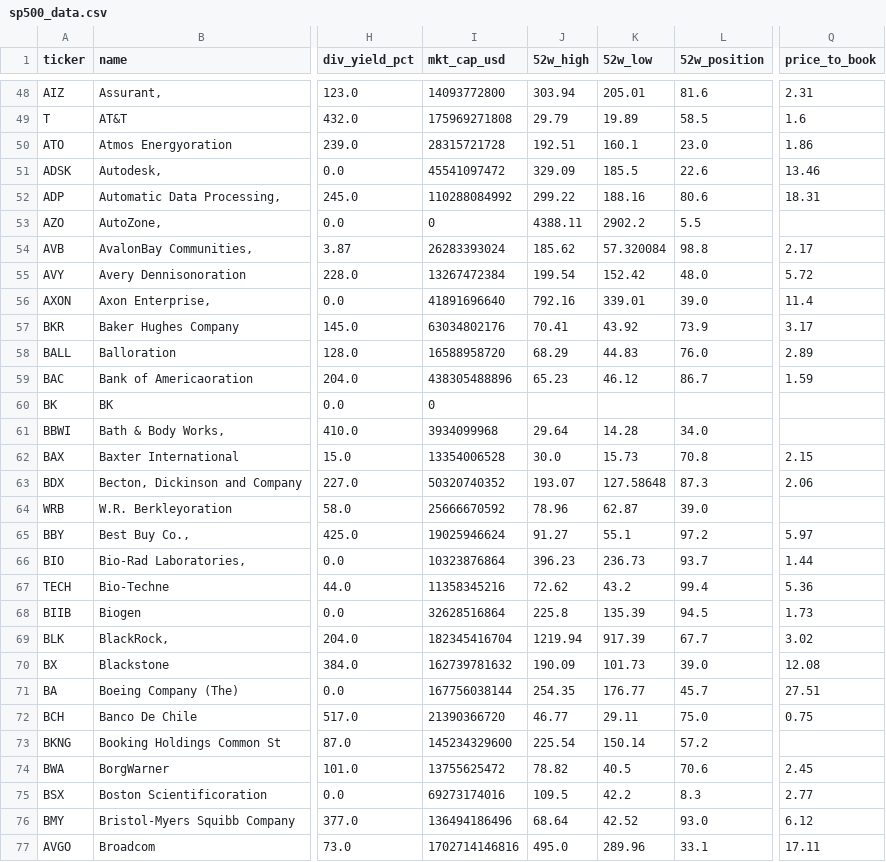
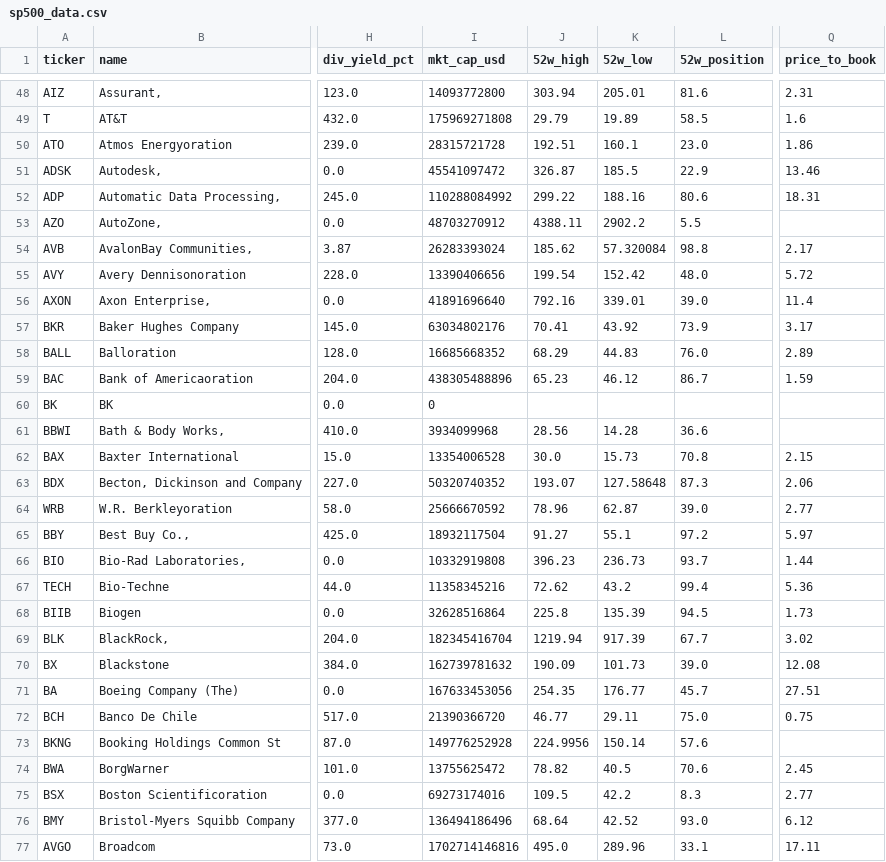
Before and after one commit to jumma786/sp500-stock-screener, a CSV file: sp500_data.csv, drawn as a sheet; only a part is shown, gaps mark what is left out; the diff covers the shown part only; the diff names each change by its address in the sheet, - before the commit and + after, or states it on an @@ line.

```diff
--- a/sp500_data.csv
+++ b/sp500_data.csv
-J51 (52w_high): 329.09
+J51 (52w_high): 326.87
-L51 (52w_position): 22.6
+L51 (52w_position): 22.9
-I53 (mkt_cap_usd): 0
+I53 (mkt_cap_usd): 48703270912
-I55 (mkt_cap_usd): 13267472384
+I55 (mkt_cap_usd): 13390406656
-I58 (mkt_cap_usd): 16588958720
+I58 (mkt_cap_usd): 16685668352
-J61 (52w_high): 29.64
+J61 (52w_high): 28.56
-L61 (52w_position): 34.0
+L61 (52w_position): 36.6
-Q64 (price_to_book): (empty)
+Q64 (price_to_book): 2.77
-I65 (mkt_cap_usd): 19025946624
+I65 (mkt_cap_usd): 18932117504
-I66 (mkt_cap_usd): 10323876864
+I66 (mkt_cap_usd): 10332919808
-I71 (mkt_cap_usd): 167756038144
+I71 (mkt_cap_usd): 167633453056
-I73 (mkt_cap_usd): 145234329600
+I73 (mkt_cap_usd): 149776252928
-J73 (52w_high): 225.54
+J73 (52w_high): 224.9956
-L73 (52w_position): 57.2
+L73 (52w_position): 57.6
```
Also changed, not shown: 176 edited cells elsewhere in this file, 1 other file.
